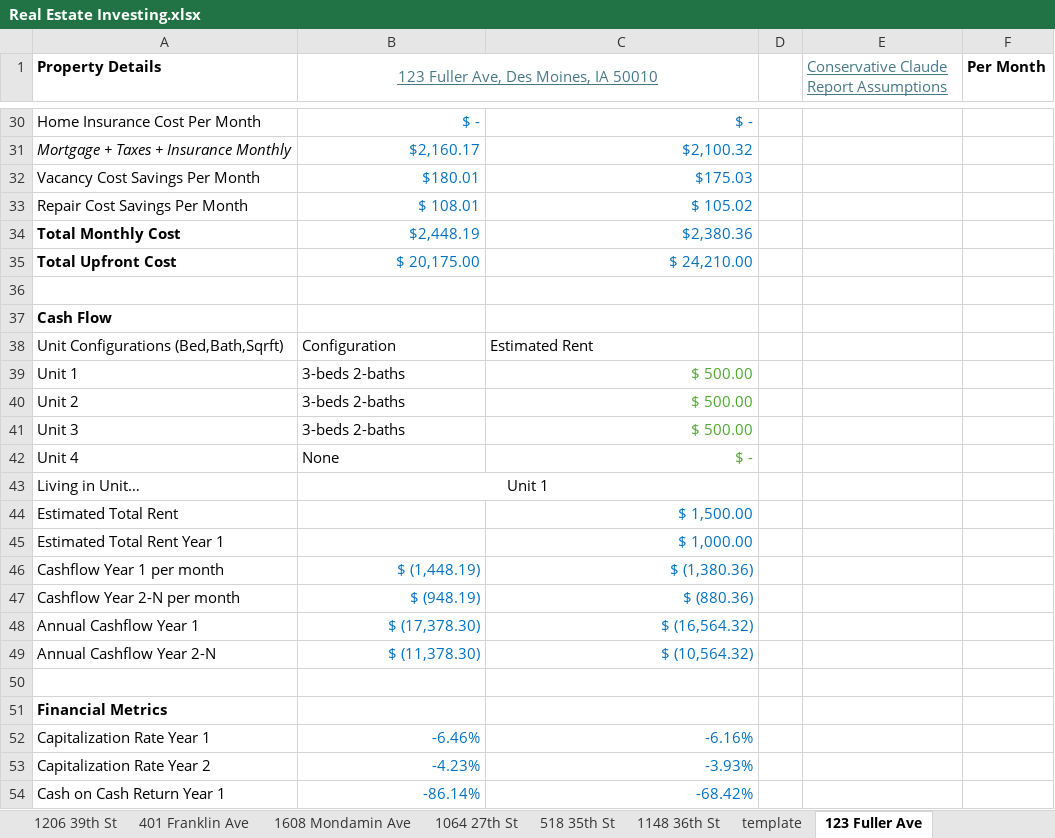
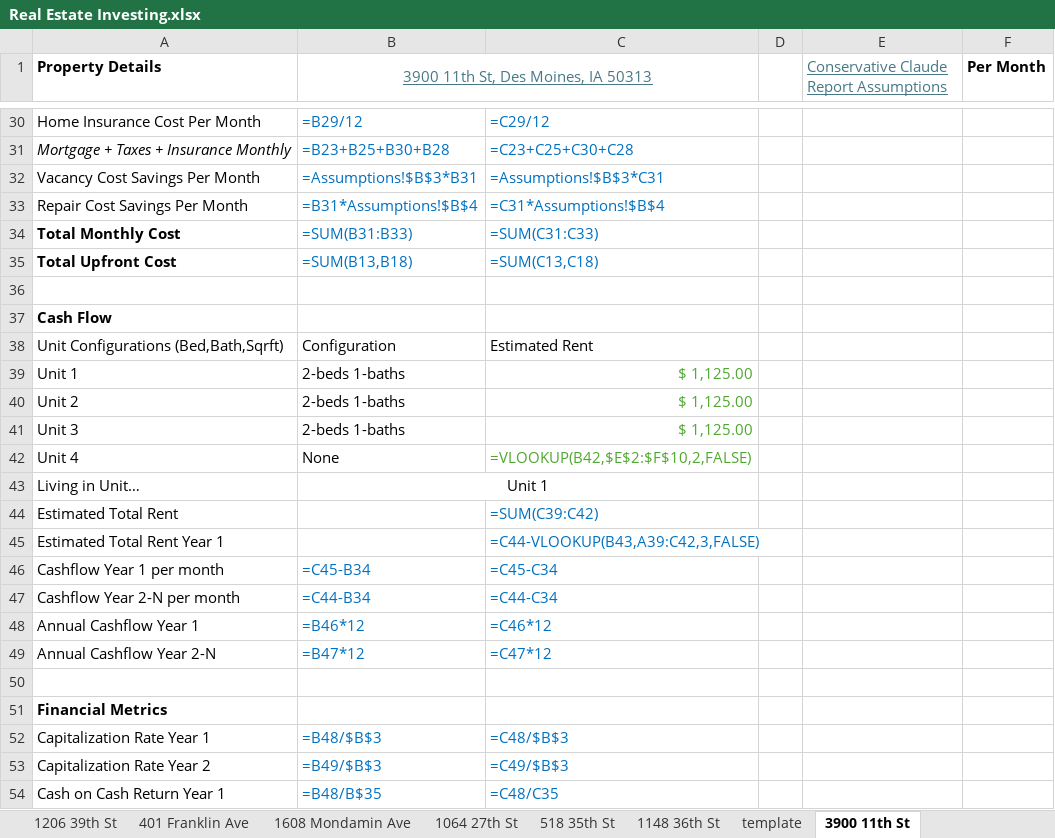
Before and after one commit to guppy57/propdeals, an Excel workbook: Real Estate Investing.xlsx, sheet 3900 11th St, drawn as a sheet; only a part is shown, gaps mark what is left out; values as stored, in another font and other column widths than the file's, no borders; formulas without a stored value are shown as written; the diff covers the shown part only; the diff names each change by its address in the sheet, - before the commit and + after, or states it on an @@ line.

```diff
--- a/Real Estate Investing.xlsx (sheet 3900 11th St)
+++ b/Real Estate Investing.xlsx (sheet 3900 11th St)
-sheet tab: 123 Fuller Ave
+sheet tab: 3900 11th St
-B1: 123 Fuller Ave, Des Moines, IA 50010
+B1: 3900 11th St, Des Moines, IA 50313
-B30: $ -
+B30: =B29/12
-C30: $ -
+C30: =C29/12
-B31: $2,160.17
+B31: =B23+B25+B30+B28
-C31: $2,100.32
+C31: =C23+C25+C30+C28
-B32: $180.01
+B32: =Assumptions!$B$3*B31
-C32: $175.03
+C32: =Assumptions!$B$3*C31
-B33: $ 108.01
+B33: =B31*Assumptions!$B$4
-C33: $ 105.02
+C33: =C31*Assumptions!$B$4
-B34: $2,448.19
+B34: =SUM(B31:B33)
-C34: $2,380.36
+C34: =SUM(C31:C33)
-B35: $ 20,175.00
+B35: =SUM(B13,B18)
-C35: $ 24,210.00
+C35: =SUM(C13,C18)
-B39:B41: 3-beds 2-baths
+B39:B41: 2-beds 1-baths
-C39:C41: $ 500.00
+C39:C41: $ 1,125.00
-C42: $ -
+C42: =VLOOKUP(B42,$E$2:$F$10,2,FALSE)
-C44: $ 1,500.00
+C44: =SUM(C39:C42)
-C45: $ 1,000.00
+C45: =C44-VLOOKUP(B43,A39:C42,3,FALSE)
-B46: $ (1,448.19)
+B46: =C45-B34
-C46: $ (1,380.36)
+C46: =C45-C34
-B47: $ (948.19)
+B47: =C44-B34
-C47: $ (880.36)
+C47: =C44-C34
-B48: $ (17,378.30)
+B48: =B46*12
-C48: $ (16,564.32)
+C48: =C46*12
-B49: $ (11,378.30)
+B49: =B47*12
-C49: $ (10,564.32)
+C49: =C47*12
-B52: -6.46%
+B52: =B48/$B$3
-C52: -6.16%
+C52: =C48/$B$3
-B53: -4.23%
+B53: =B49/$B$3
-C53: -3.93%
+C53: =C49/$B$3
-B54: -86.14%
+B54: =B48/B$35
-C54: -68.42%
+C54: =C48/C35
```
Also changed, not shown: 35 edited cells elsewhere in this sheet, sheet Master, sheet template, sheet 1148 36th St, sheet 1064 27th St, sheet 1608 Mondamin Ave, sheet 1206 39th St, 6 more sheets, 6 other files.
